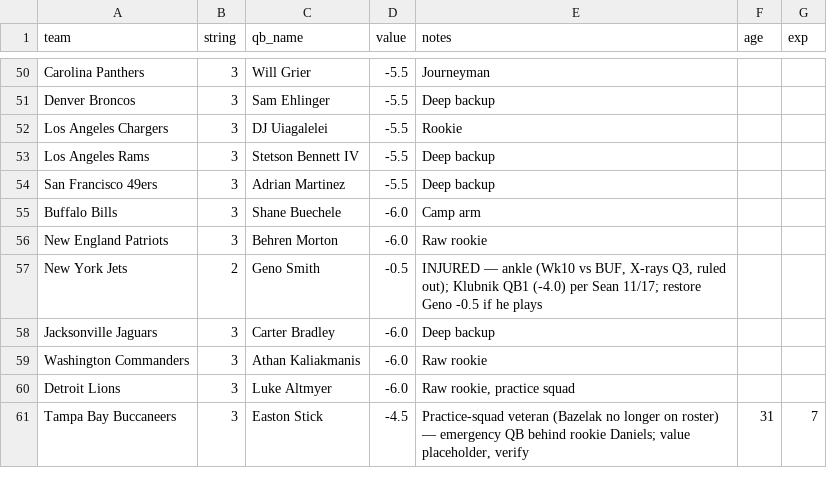
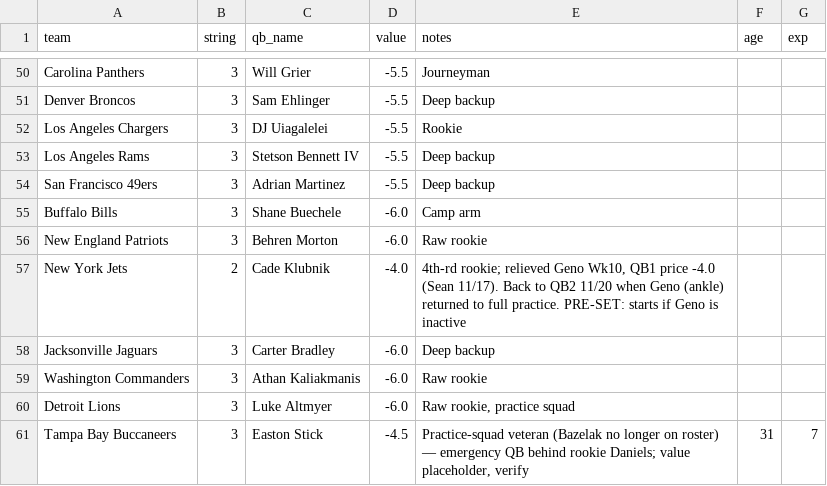
Before and after one commit to mccabe206-ops/Postgame_Outlet, a CSV file: data/qb_depth.csv, drawn as a sheet; only a part is shown, gaps mark what is left out.

```diff
--- a/data/qb_depth.csv
+++ b/data/qb_depth.csv
@@ -56,3 +56,3 @@ Buffalo Bills,3,Shane Buechele,-6.0,Camp arm,,
 New England Patriots,3,Behren Morton,-6.0,Raw rookie,,
-New York Jets,2,Geno Smith,-0.5,"INJURED — ankle (Wk10 vs BUF, X-rays Q3, ruled out); Klubnik QB1 (-4.0) per Sean 11/17; restore Geno -0.5 if he plays",,
+New York Jets,2,Cade Klubnik,-4.0,"4th-rd rookie; relieved Geno Wk10, QB1 price -4.0 (Sean 11/17). Back to QB2 11/20 when Geno (ankle) returned to full practice. PRE-SET: starts if Geno is inactive",,
 Jacksonville Jaguars,3,Carter Bradley,-6.0,Deep backup,,
```
Also changed, not shown: data/priced_injuries.csv, data/ratings.csv, 1 other file.
